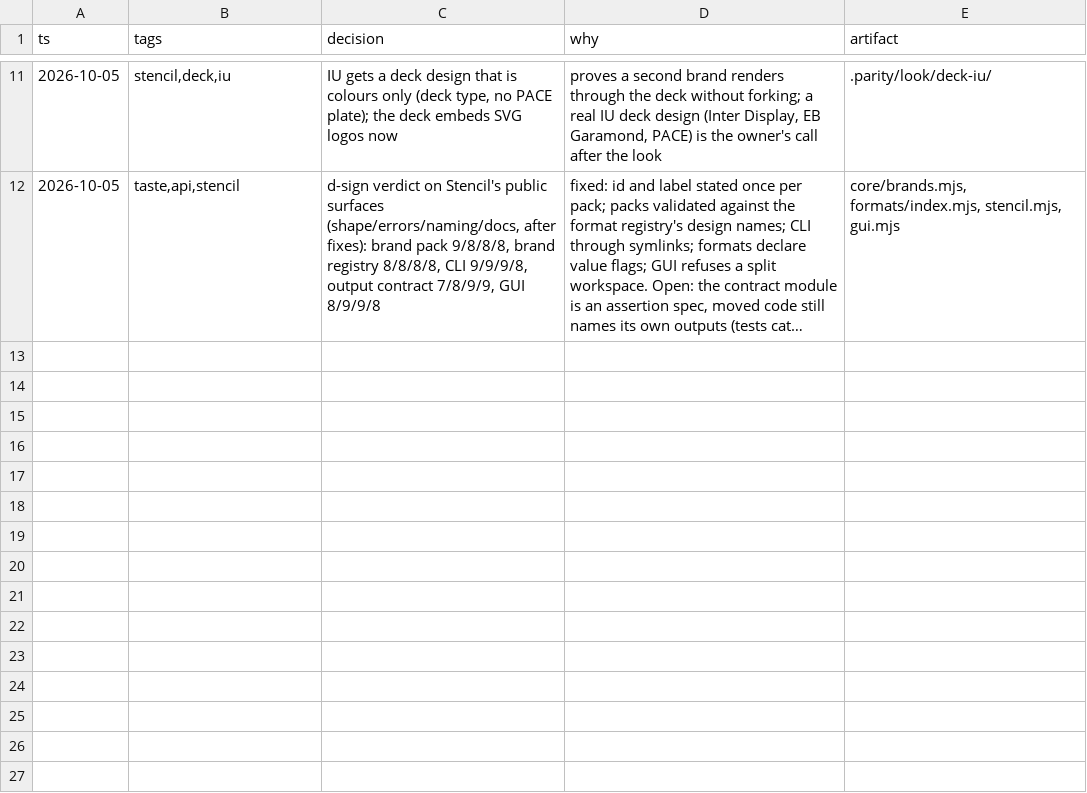
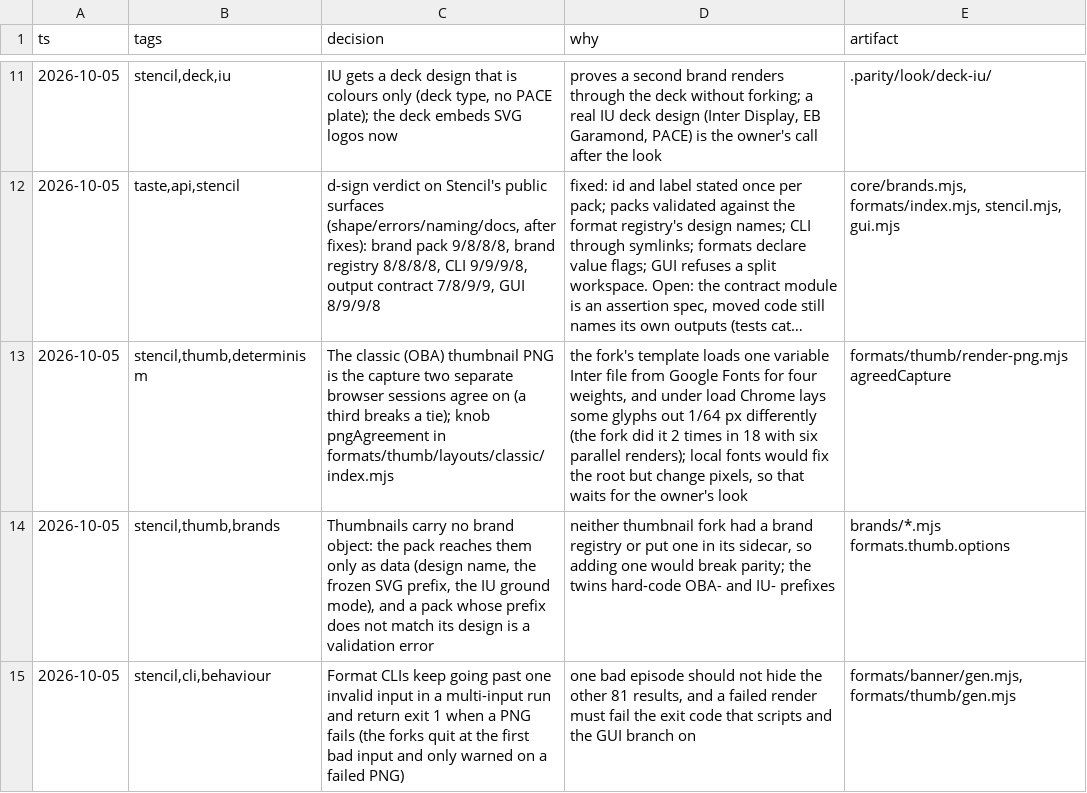
Before and after one commit to Dakkshin/stencil, a TSV file: .d/decisions.tsv, drawn as a sheet; only a part is shown, gaps mark what is left out; long unchanged cells end in …; the diff names each change by its address in the sheet, - before the commit and + after, or states it on an @@ line.

```diff
--- a/.d/decisions.tsv
+++ b/.d/decisions.tsv
+row 13: 2026-10-05 | stencil,thumb,determinism | The classic (OBA) thumbnail PNG is the capture two separate browser sessions agree on (a third breaks a tie); knob pngAgreement in formats/thumb/layouts/classic/index.mjs | the fork's template loads one variable Inter file from Google Fonts for four weights, and under load Chrome lays some glyphs out 1/64 px differently (the fork did it 2 times in 18 with six parallel renders); local fonts would fix the root but change pixels, so that waits for the owner's look | formats/thumb/render-png.mjs agreedCapture
+row 14: 2026-10-05 | stencil,thumb,brands | Thumbnails carry no brand object: the pack reaches them only as data (design name, the frozen SVG prefix, the IU ground mode), and a pack whose prefix does not match its design is a validation error | neither thumbnail fork had a brand registry or put one in its sidecar, so adding one would break parity; the twins hard-code OBA- and IU- prefixes | brands/*.mjs formats.thumb.options
+row 15: 2026-10-05 | stencil,cli,behaviour | Format CLIs keep going past one invalid input in a multi-input run and return exit 1 when a PNG fails (the forks quit at the first bad input and only warned on a failed PNG) | one bad episode should not hide the other 81 results, and a failed render must fail the exit code that scripts and the GUI branch on | formats/banner/gen.mjs, formats/thumb/gen.mjs
```
Also changed, not shown: 6 other files.
